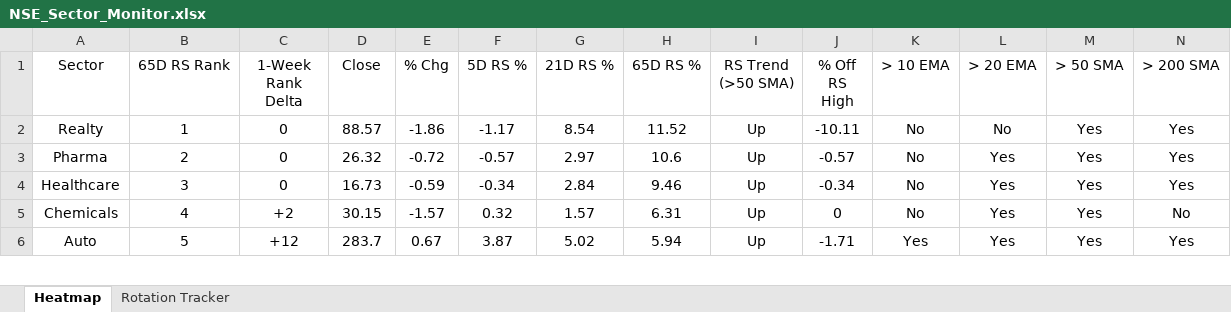
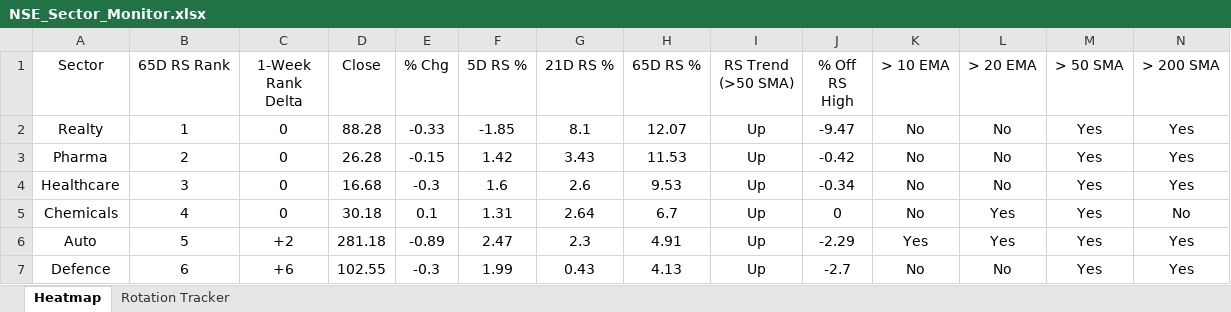
Before and after one commit to chethanshivaraju94-netizen/nse-market-monitor, an Excel workbook: NSE_Sector_Monitor.xlsx, sheet Heatmap, drawn as a sheet; only a part is shown; values as stored, in another font and other column widths than the file's, no borders; conditional formats not drawn; the diff covers the shown part only; the diff names each change by its address in the sheet, - before the commit and + after, or states it on an @@ line.

```diff
--- a/NSE_Sector_Monitor.xlsx (sheet Heatmap)
+++ b/NSE_Sector_Monitor.xlsx (sheet Heatmap)
-D2 (Close): 88.57
+D2 (Close): 88.28
-E2 (% Chg): -1.86
+E2 (% Chg): -0.33
-F2 (5D RS %): -1.17
+F2 (5D RS %): -1.85
-G2 (21D RS %): 8.54
+G2 (21D RS %): 8.1
-H2 (65D RS %): 11.52
+H2 (65D RS %): 12.07
-J2 (% Off RS High): -10.11
+J2 (% Off RS High): -9.47
-D3 (Close): 26.32
+D3 (Close): 26.28
-E3 (% Chg): -0.72
+E3 (% Chg): -0.15
-F3 (5D RS %): -0.57
+F3 (5D RS %): 1.42
-G3 (21D RS %): 2.97
+G3 (21D RS %): 3.43
-H3 (65D RS %): 10.6
+H3 (65D RS %): 11.53
-J3 (% Off RS High): -0.57
+J3 (% Off RS High): -0.42
-L3:L4 (> 20 EMA): Yes
+L3:L4 (> 20 EMA): No
-D4 (Close): 16.73
+D4 (Close): 16.68
-E4 (% Chg): -0.59
+E4 (% Chg): -0.3
-F4 (5D RS %): -0.34
+F4 (5D RS %): 1.6
-G4 (21D RS %): 2.84
+G4 (21D RS %): 2.6
-H4 (65D RS %): 9.46
+H4 (65D RS %): 9.53
-C5 (1-Week Rank Delta): +2
+C5 (1-Week Rank Delta): 0
-D5 (Close): 30.15
+D5 (Close): 30.18
-E5 (% Chg): -1.57
+E5 (% Chg): 0.1
-F5 (5D RS %): 0.32
+F5 (5D RS %): 1.31
-G5 (21D RS %): 1.57
+G5 (21D RS %): 2.64
-H5 (65D RS %): 6.31
+H5 (65D RS %): 6.7
-C6 (1-Week Rank Delta): +12
+C6 (1-Week Rank Delta): +2
-D6 (Close): 283.7
+D6 (Close): 281.18
-E6 (% Chg): 0.67
+E6 (% Chg): -0.89
-F6 (5D RS %): 3.87
+F6 (5D RS %): 2.47
-G6 (21D RS %): 5.02
+G6 (21D RS %): 2.3
-H6 (65D RS %): 5.94
+H6 (65D RS %): 4.91
-J6 (% Off RS High): -1.71
+J6 (% Off RS High): -2.29
+row 7: Defence | 6 | +6 | 102.55 | -0.3 | 1.99 | 0.43 | 4.13 | Up | -2.7 | No | No | Yes | Yes
```
Also changed, not shown: 8 added rows, 9 removed rows and 93 edited cells elsewhere in this sheet, sheet Rotation Tracker, NSE_Market_Monitor.xlsx.
